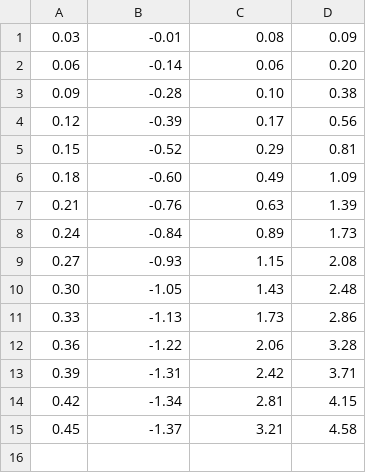
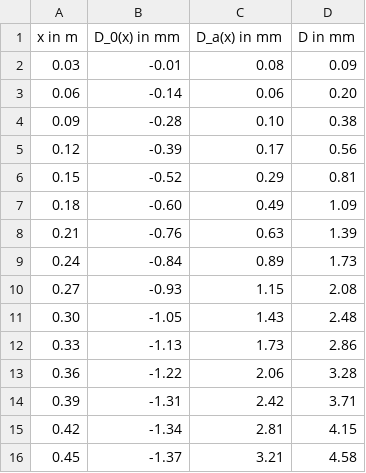
Before and after one commit to lassestern/praktikum-david-lasse, a CSV file: Stäbe/rein.csv, drawn as a sheet.

```diff
--- a/Stäbe/rein.csv
+++ b/Stäbe/rein.csv
@@ -1 +1,2 @@
+x in m, D_0(x) in mm, D_a(x) in mm, D in mm
 0.03, -0.01, 0.08, 0.09
```
Also changed, not shown: Stäbe/ezwei.csv, Stäbe/rzwei.csv, 2 other files.
